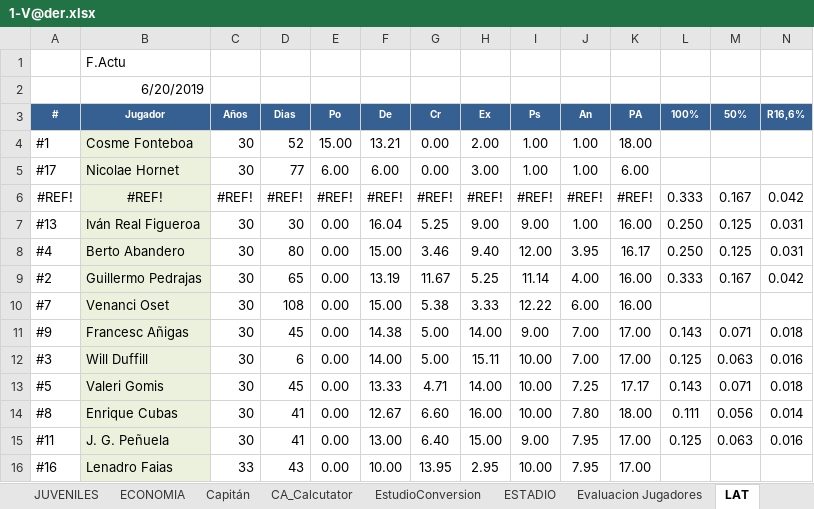
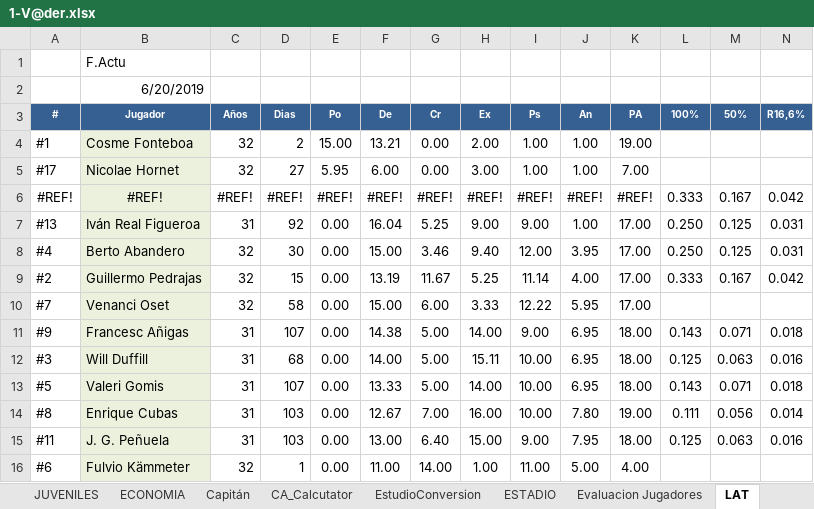
Before and after one commit to uny11/HI, an Excel workbook: projects/current/hattrick/1-V@der.xlsx, sheet LAT, drawn as a sheet; only a part is shown; values as stored, in another font and other column widths than the file's, no borders; conditional formats not drawn; removed rows and columns are numbered as before the commit, all else as after; rows hold the shown columns only; the diff covers the shown part only; the diff names each change by its address in the sheet, - before the commit and + after, or states it on an @@ line.

```diff
--- a/projects/current/hattrick/1-V@der.xlsx (sheet LAT)
+++ b/projects/current/hattrick/1-V@der.xlsx (sheet LAT)
-C4:C5 (Años): 30
+C4:C5 (Años): 32
-D4 (Dias): 52
+D4 (Dias): 2
-K4 (PA): 18.00
+K4 (PA): 19.00
-D5 (Dias): 77
+D5 (Dias): 27
-E5 (Po): 6.00
+E5 (Po): 5.95
-K5 (PA): 6.00
+K5 (PA): 7.00
-C7 (Años): 30
+C7 (Años): 31
-D7 (Dias): 30
+D7 (Dias): 92
-K7 (PA): 16.00
+K7 (PA): 17.00
-C8:C10 (Años): 30
+C8:C10 (Años): 32
-D8 (Dias): 80
+D8 (Dias): 30
-K8 (PA): 16.17
+K8 (PA): 17.00
-D9 (Dias): 65
+D9 (Dias): 15
-K9:K10 (PA): 16.00
+K9:K10 (PA): 17.00
-D10 (Dias): 108
+D10 (Dias): 58
-G10 (Cr): 5.38
+G10 (Cr): 6.00
-J10 (An): 6.00
+J10 (An): 5.95
-C11:C15 (Años): 30
+C11:C15 (Años): 31
-D11 (Dias): 45
+D11 (Dias): 107
-J11:J12 (An): 7.00
+J11:J12 (An): 6.95
-K11:K12 (PA): 17.00
+K11:K12 (PA): 18.00
-D12 (Dias): 6
+D12 (Dias): 68
-D13 (Dias): 45
+D13 (Dias): 107
-G13 (Cr): 4.71
+G13 (Cr): 5.00
-J13 (An): 7.25
+J13 (An): 6.95
-K13 (PA): 17.17
+K13 (PA): 18.00
-D14:D15 (Dias): 41
+D14:D15 (Dias): 103
-G14 (Cr): 6.60
+G14 (Cr): 7.00
-K14 (PA): 18.00
+K14 (PA): 19.00
-K15 (PA): 17.00
+K15 (PA): 18.00
-row 16: #16 | Lenadro Faias | 33 | 43 | 0.00 | 10.00 | 13.95 | 2.95 | 10.00 | 7.95 | 17.00
+row 16: #6 | Fulvio Kämmeter | 32 | 1 | 0.00 | 11.00 | 14.00 | 1.00 | 11.00 | 5.00 | 4.00
```
Also changed, not shown: 11 edited cells elsewhere in this sheet, sheet Evaluacion Jugadores, sheet PLANTILLA, sheet CA_Calcutator, sheet Capitán, sheet Planning_Entrenamiento, sheet JUVENILES, 2 more sheets, charts or pictures, projects/current/hattrick/1-Luke.xlsx, projects/current/hattrick/1-ObiW@n.xlsx, 1 other file.
